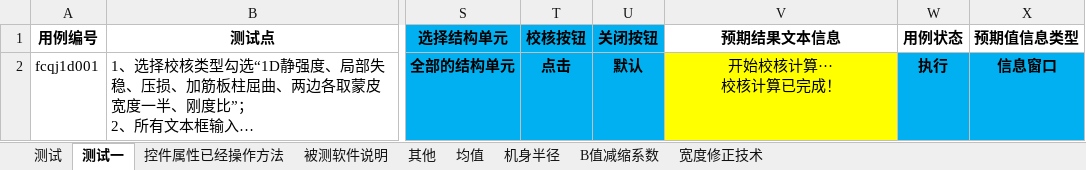
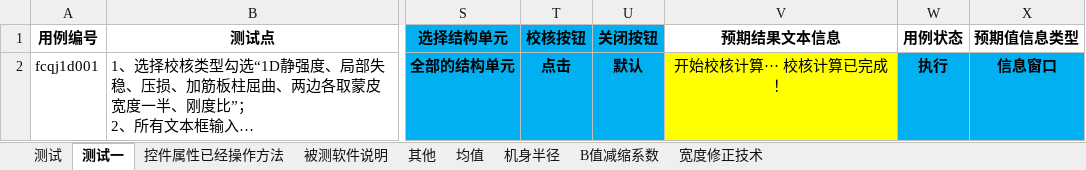
Before and after one commit to hejian5621/Aerobook, an Excel workbook: src/testCase/c_useCase_file/Aerocheck/复材结构强度校核/自动化一维复合材料强度校核.xlsx, sheet 测试一, drawn as a sheet; only a part is shown, gaps mark what is left out; long unchanged cells end in …; values as stored, in another font and other column widths than the file's, no borders; ↵ is a line break in a cell; the diff names each change by its address in the sheet, - before the commit and + after, or states it on an @@ line.

```diff
--- a/src/testCase/c_useCase_file/Aerocheck/复材结构强度校核/自动化一维复合材料强度校核.xlsx (sheet 测试一)
+++ b/src/testCase/c_useCase_file/Aerocheck/复材结构强度校核/自动化一维复合材料强度校核.xlsx (sheet 测试一)
-V2 (预期结果文本信息): 开始校核计算··· ↵ 校核计算已完成！
+V2 (预期结果文本信息): 开始校核计算··· 校核计算已完成！
```
Also changed, not shown: sheet 控件属性已经操作方法, src/testCase/c_useCase_file/Aerocheck/复材结构强度校核/自动化二维复合材料强度校核.xlsx, src/testCase/c_useCase_file/Aerocheck/材料信息/自动化定义许用值.xlsx, 44 other files.
